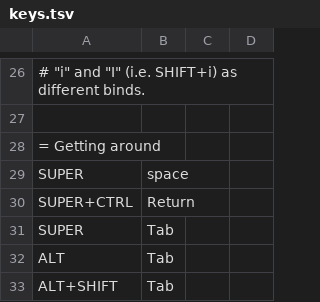
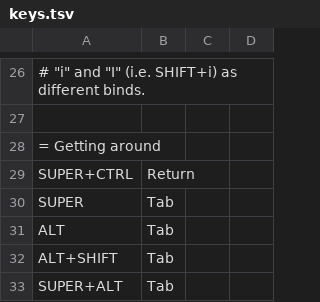
Before and after one commit to AhjinYeri/DankMango, a TSV file: config/mango/docs/keys.tsv, drawn as a sheet; only a part is shown, gaps mark what is left out; the shorter side is filled out with more unchanged rows; the diff names each change by its address in the sheet, - before the commit and + after, or states it on an @@ line.

Commit message:
Fix silent staleness: check every cp exit status in sys_copy/user_copy; remove stale SUPER+space from keys.tsv

```diff
--- a/config/mango/docs/keys.tsv
+++ b/config/mango/docs/keys.tsv
-row 29: SUPER | space
```
Also changed, not shown: 4 other files.
